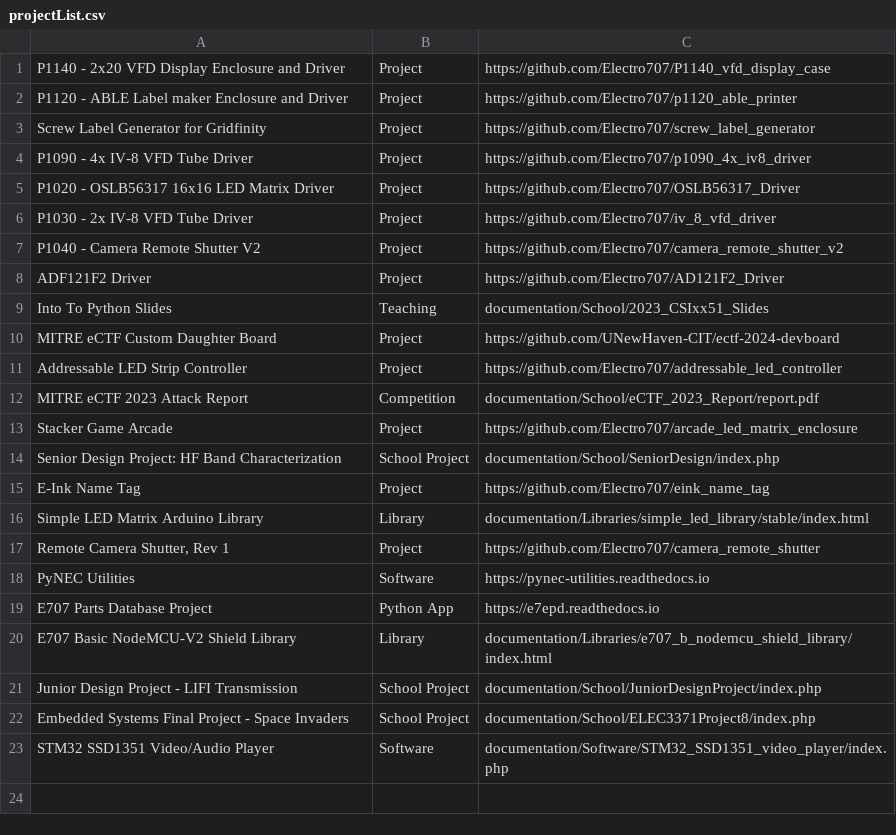
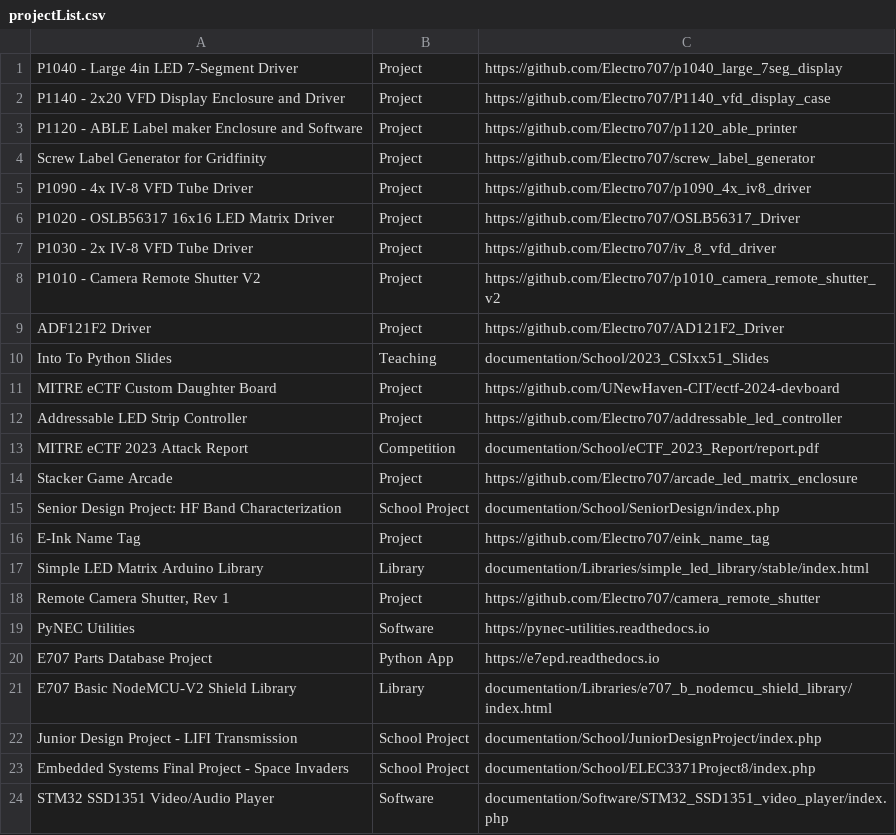
Before and after one commit to Electro707/e707_website_main, a CSV file: main/Resources/projectList.csv, drawn as a sheet.

Commit message:
Updated projects list

```diff
--- a/main/Resources/projectList.csv
+++ b/main/Resources/projectList.csv
@@ -1,3 +1,4 @@
+P1040 - Large 4in LED 7-Segment Driver,Project,https://github.com/Electro707/p1040_large_7seg_display
 P1140 - 2x20 VFD Display Enclosure and Driver,Project,https://github.com/Electro707/P1140_vfd_display_case
-P1120 - ABLE Label maker Enclosure and Driver,Project,https://github.com/Electro707/p1120_able_printer
+P1120 - ABLE Label maker Enclosure and Software,Project,https://github.com/Electro707/p1120_able_printer
 Screw Label Generator for Gridfinity,Project,https://github.com/Electro707/screw_label_generator
@@ -6,3 +7,3 @@ P1020 - OSLB56317 16x16 LED Matrix Driver,Project,https://github.com/Electro707/
 P1030 - 2x IV-8 VFD Tube Driver,Project,https://github.com/Electro707/iv_8_vfd_driver
-P1040 - Camera Remote Shutter V2,Project,https://github.com/Electro707/camera_remote_shutter_v2
+P1010 - Camera Remote Shutter V2,Project,https://github.com/Electro707/p1010_camera_remote_shutter_v2
 ADF121F2 Driver,Project,https://github.com/Electro707/AD121F2_Driver
```
